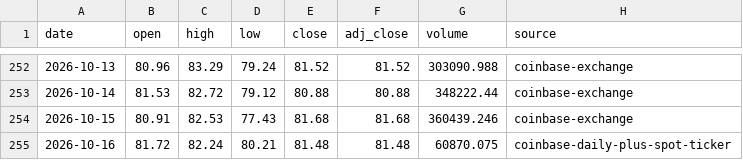
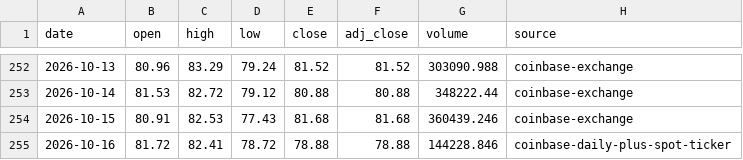
Before and after one commit to leescottd-crypto/Multi-Asset-Cycle-Dashboard, a CSV file: data/raw/hype.csv, drawn as a sheet; only a part is shown, gaps mark what is left out.

```diff
--- a/data/raw/hype.csv
+++ b/data/raw/hype.csv
@@ -254,2 +254,2 @@ date,open,high,low,close,adj_close,volume,source
 2026-10-15,80.91,82.53,77.43,81.68,81.68,360439.246,coinbase-exchange
-2026-10-16,81.72,82.24,80.21,81.48,81.48,60870.075,coinbase-daily-plus-spot-ticker
+2026-10-16,81.72,82.41,78.72,78.88,78.88,144228.846,coinbase-daily-plus-spot-ticker
```
Also changed, not shown: data/raw/gold.csv, data/raw/mags.csv, 55 other files.
